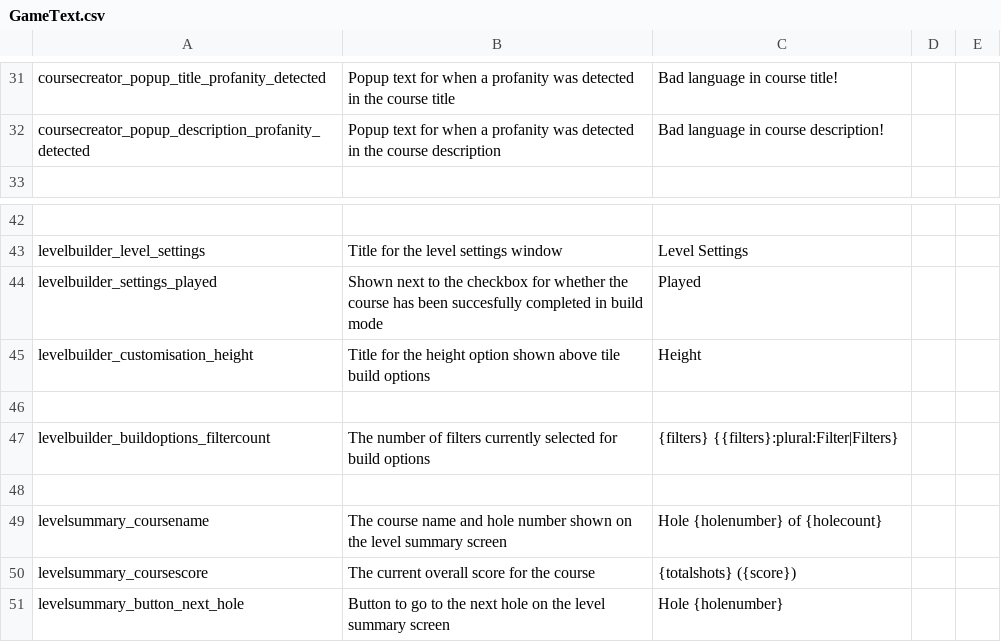
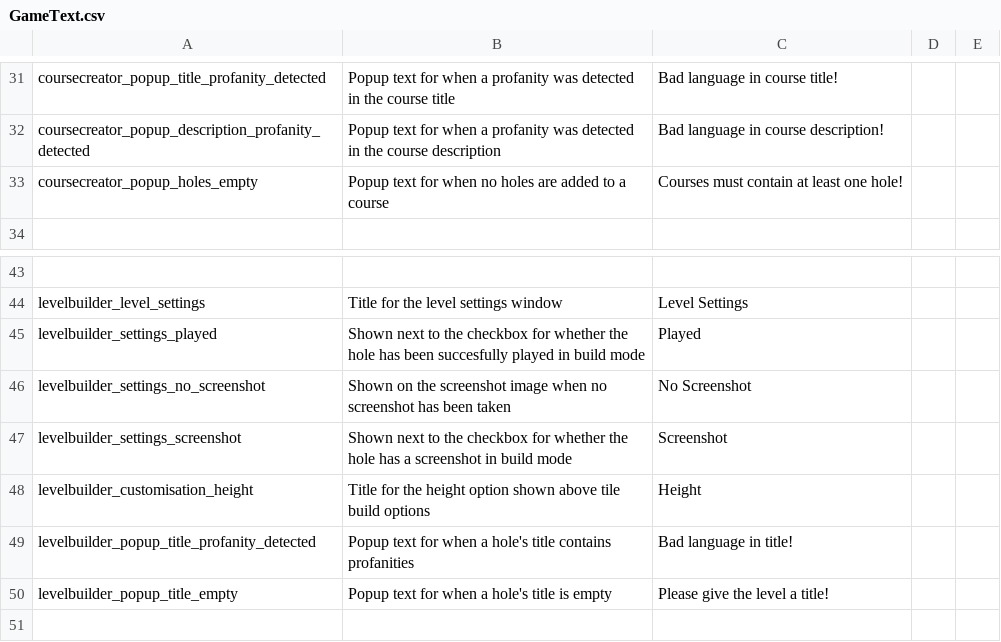
Before and after one commit to bwimsett/Golfitect, a CSV file: Assets/Game Assets/Text/GameText.csv, drawn as a sheet; only a part is shown, gaps mark what is left out; the shorter side is filled out with more unchanged rows; addresses are those after the commit; the diff names each change by its address in the sheet, - before the commit and + after, or states it on an @@ line.

Commit message:
Added checks and popups for empty / profane hole and course titles and descriptions. Also added check and popup for courses with no holes assigned.

```diff
--- a/Assets/Game Assets/Text/GameText.csv
+++ b/Assets/Game Assets/Text/GameText.csv
+row 33: coursecreator_popup_holes_empty | Popup text for when no holes are added to a course | Courses must contain at least one hole!
-B45: …whether the course has been succesfully completed in build…
+B45: …whether the hole has been succesfully played in build…
+row 46: levelbuilder_settings_no_screenshot | Shown on the screenshot image when no screenshot has been taken | No Screenshot
+row 47: levelbuilder_settings_screenshot | Shown next to the checkbox for whether the hole has a screenshot in build mode | Screenshot
+row 49: levelbuilder_popup_title_profanity_detected | Popup text for when a hole's title contains profanities | Bad language in title!
+row 50: levelbuilder_popup_title_empty | Popup text for when a hole's title is empty | Please give the level a title!
```
Also changed, not shown: 5 other files.
